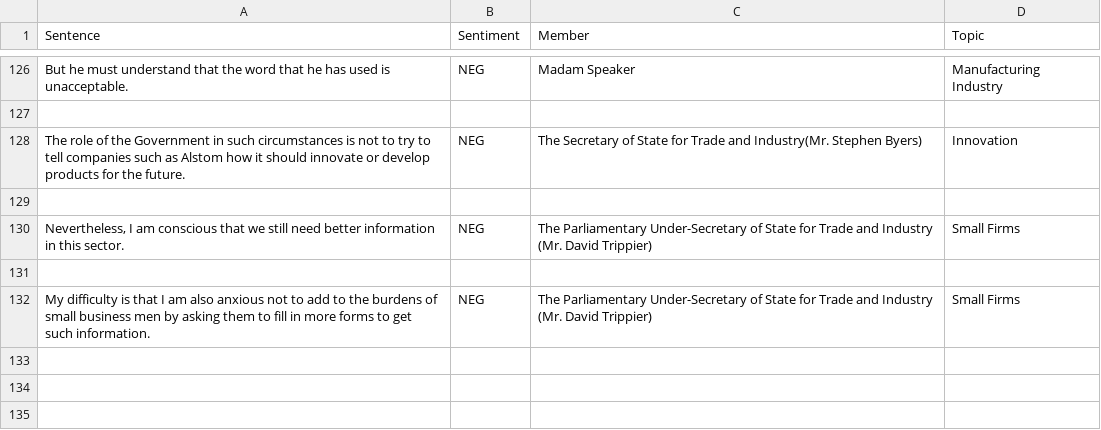
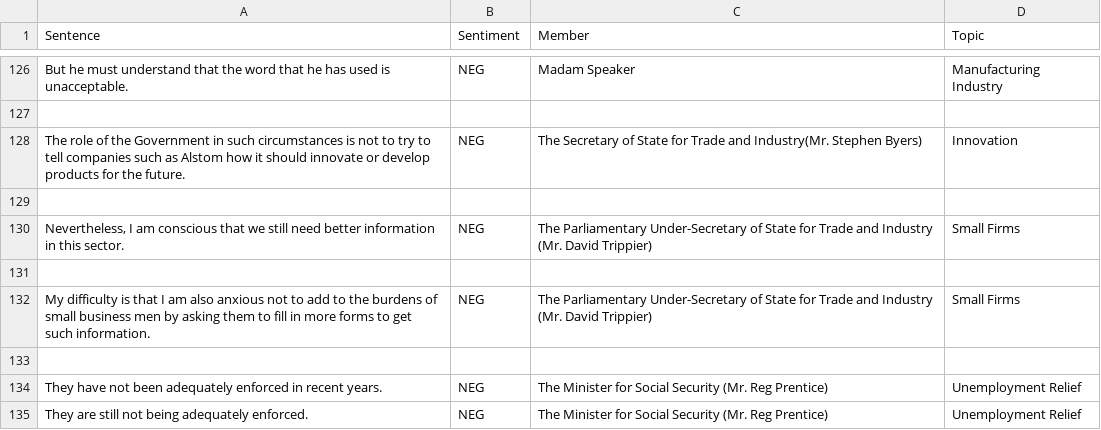
Before and after one commit to AdamNeaves/Hansard_sentiment, a CSV file: Data/Annotated Speech/neg.csv, drawn as a sheet; only a part is shown, gaps mark what is left out.

```diff
--- a/Data/Annotated Speech/neg.csv
+++ b/Data/Annotated Speech/neg.csv
@@ -132 +132,4 @@ The role of the Government in such circumstances is not to try to tell companies
 My difficulty is that I am also anxious not to add to the burdens of small business men by asking them to fill in more forms to get such information.,NEG,The Parliamentary Under-Secretary of State for Trade and Industry (Mr. David Trippier),Small Firms
+
+They have not been adequately enforced in recent years.,NEG,The Minister for Social Security (Mr. Reg Prentice),Unemployment Relief
+They are still not being adequately enforced.,NEG,The Minister for Social Security (Mr. Reg Prentice),Unemployment Relief
```
Also changed, not shown: Data/Annotated Speech/pos.csv, 5 other files.
